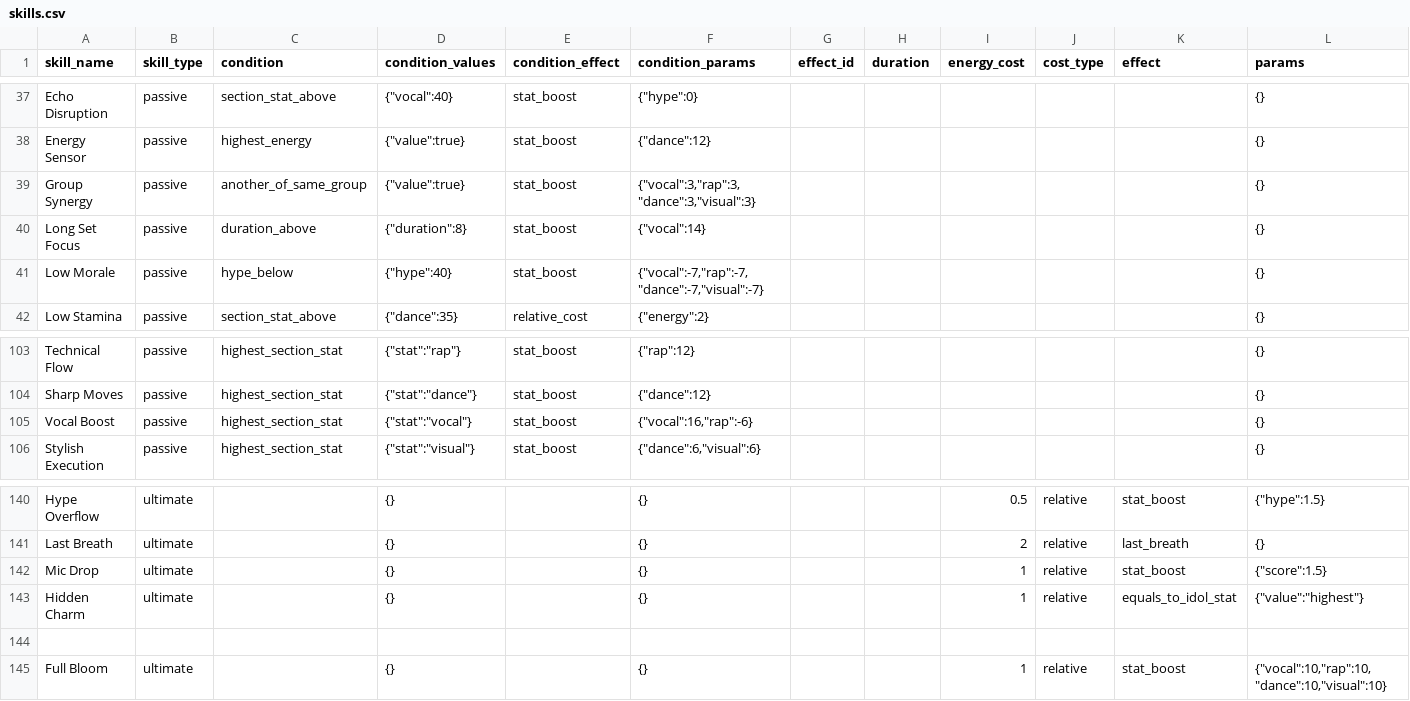
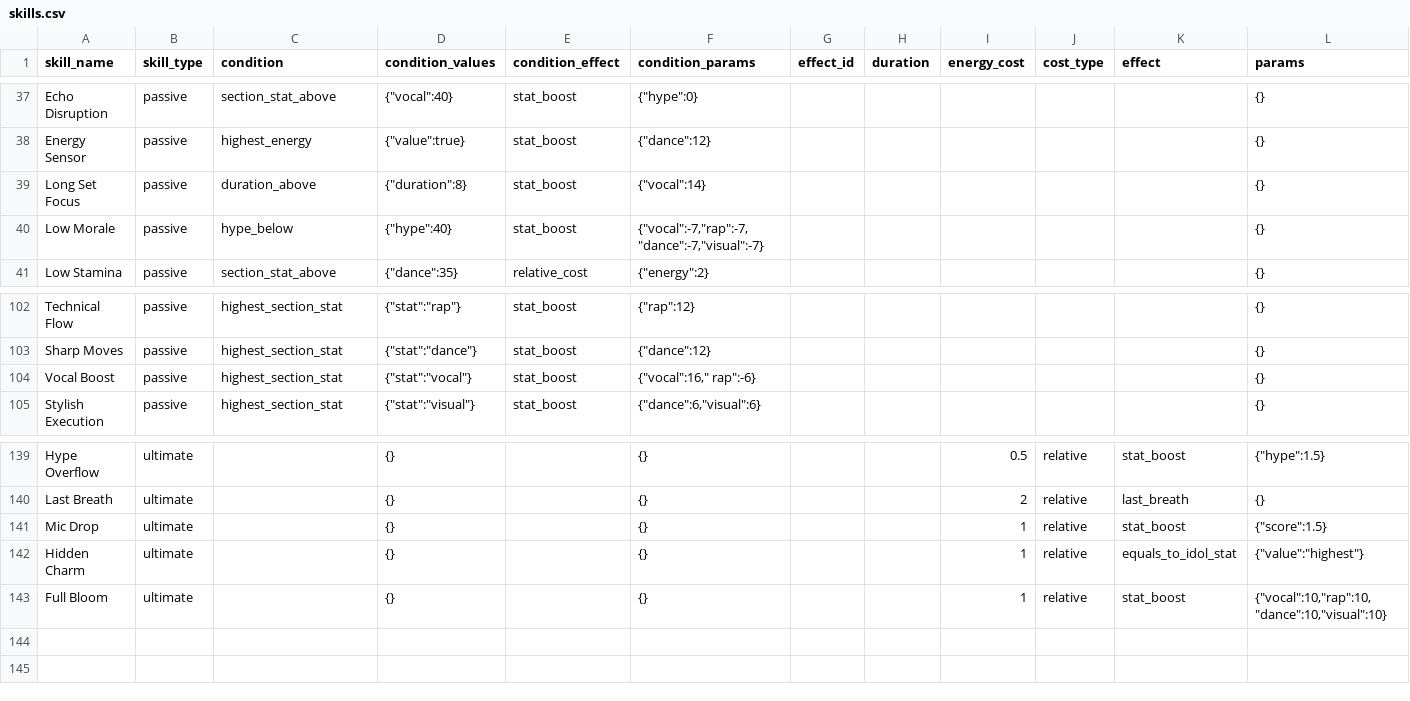
Before and after one commit to iojan715/KpopCardGame, a CSV file: data_upload/skills.csv, drawn as a sheet; only a part is shown, gaps mark what is left out; removed rows and columns are numbered as before the commit, all else as after; rows hold the shown columns only; the diff names each change by its address in the sheet, - before the commit and + after, or states it on an @@ line.

```diff
--- a/data_upload/skills.csv
+++ b/data_upload/skills.csv
-row 39: Group Synergy | passive | another_of_same_group | {"value":true} | stat_boost | {"vocal":3,"rap":3,"dance":3,"visual":3} |  |  |  |  |  | {}
-F104 (condition_params): {"vocal":16,"rap":-6}
+F104 (condition_params): {"vocal":16," rap":-6}
-row 144: (empty)
```
Also changed, not shown: data_upload/badges.csv, data_upload/idols.csv, 7 other files.
